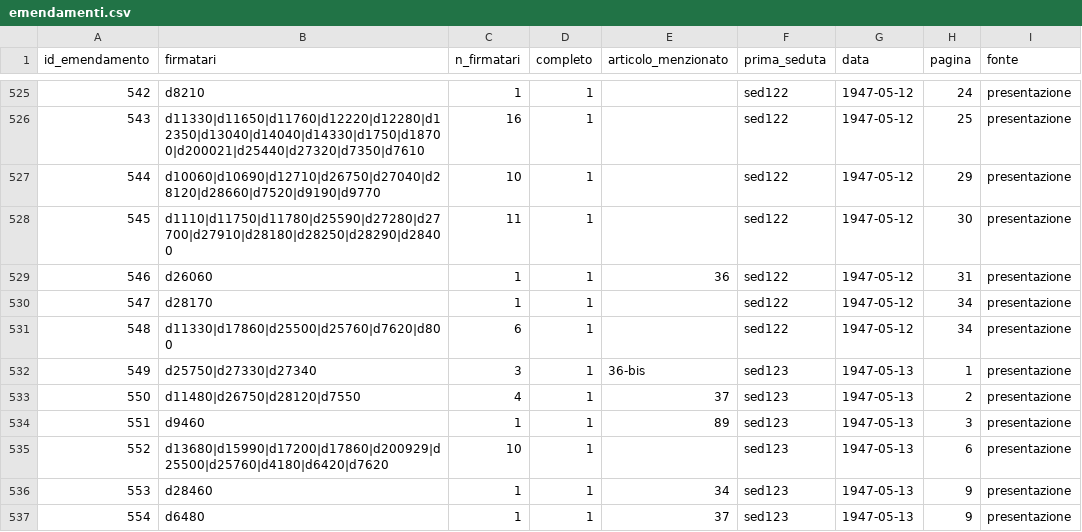
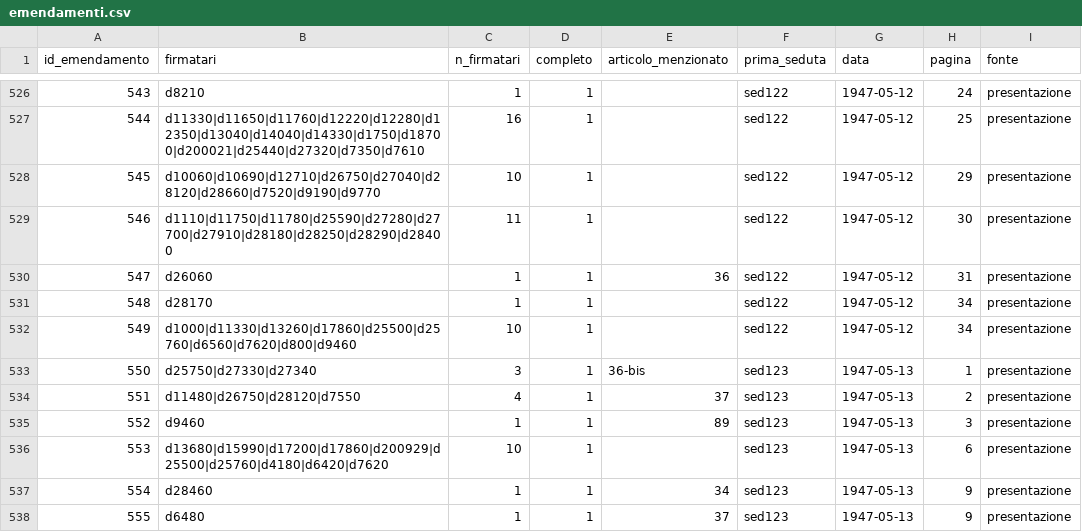
Before and after one commit to giacomo-melli/costituente-reti, a CSV file: pipeline/extraction/emendamenti.csv, drawn as a sheet; only a part is shown, gaps mark what is left out; addresses are those after the commit; the diff covers the shown part only; the diff names each change by its address in the sheet, - before the commit and + after, or states it on an @@ line.

Commit message:
Elenchi di firmatari interrotti dal rumore OCR: punto spurio prima del nome proprio, apice prima di una parola
«Montagnana Mario, -Foa, Pajetta. Giancarlo, Pesenti, Grieco, Laconi» si fermava
a Pajetta; «Creméschi ‘Garlo; Tosi; Balduzzi...» si fermava a Cremaschi. Il punto
fra le parole di un nome e' ammesso solo se segue un nome proprio, altrimenti il
nome attraverserebbe la fine della frase (prova fatta: comparivano firmatari
spuri). Sul corpus cambiano solo i due elenchi gia' corretti a mano (sed118 p1,
sed122 p34), ora completi dall'estrattore. Test 54/54.

```diff
--- a/pipeline/extraction/emendamenti.csv
+++ b/pipeline/extraction/emendamenti.csv
@@ column A (id_emendamento) renumbered from row 254 down @@
-B532 (firmatari): d11330|d17860|d25500|d25760|d7620|d800
+B532 (firmatari): d1000|d11330|d13260|d17860|d25500|d25760|d6560|d7620|d800|d9460
-C532 (n_firmatari): 6
+C532 (n_firmatari): 10
```
Also changed, not shown: 3 added rows, 2 removed rows and 3 edited cells elsewhere in this file, data/en/amendments_nodes.csv, data/it/edgelist_emendamenti.csv, 6 other files.
